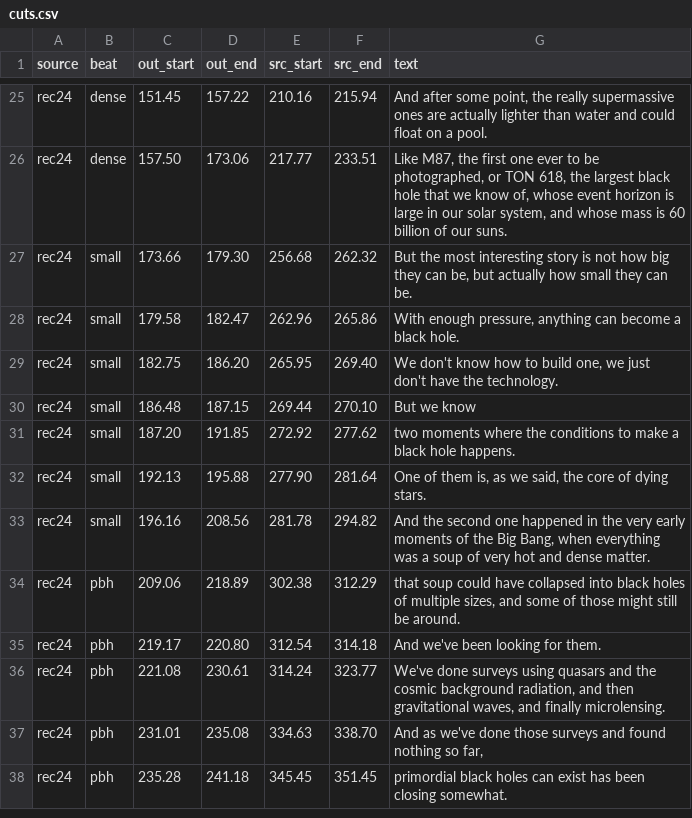
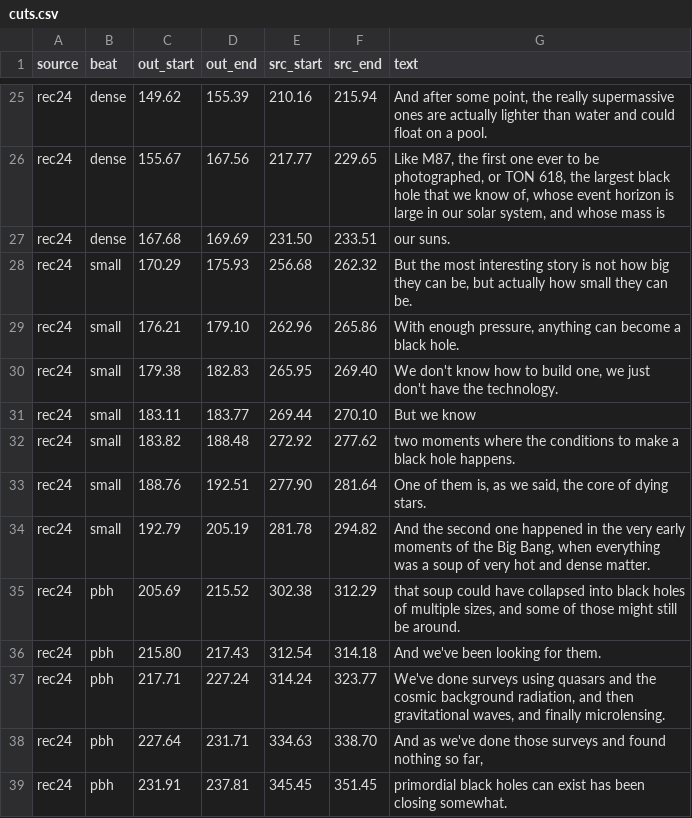
Before and after one commit to alexvansande/Triangle-of-Everything, a CSV file: video/short-05d-black-holes/cuts.csv, drawn as a sheet; only a part is shown, gaps mark what is left out; addresses are those after the commit; the diff covers the shown part only; the diff names each change by its address in the sheet, - before the commit and + after, or states it on an @@ line.

```diff
--- a/video/short-05d-black-holes/cuts.csv
+++ b/video/short-05d-black-holes/cuts.csv
-C25 (out_start): 151.45
+C25 (out_start): 149.62
-D25 (out_end): 157.22
+D25 (out_end): 155.39
-C26 (out_start): 157.50
+C26 (out_start): 155.67
-D26 (out_end): 173.06
+D26 (out_end): 167.56
-F26 (src_end): 233.51
+F26 (src_end): 229.65
-G26 (text): …mass is 60 billion of our suns.
+G26 (text): …mass is
+row 27: rec24 | dense | 167.68 | 169.69 | 231.50 | 233.51 | our suns.
-C28 (out_start): 173.66
+C28 (out_start): 170.29
-D28 (out_end): 179.30
+D28 (out_end): 175.93
-C29 (out_start): 179.58
+C29 (out_start): 176.21
-D29 (out_end): 182.47
+D29 (out_end): 179.10
-C30 (out_start): 182.75
+C30 (out_start): 179.38
-D30 (out_end): 186.20
+D30 (out_end): 182.83
-C31 (out_start): 186.48
+C31 (out_start): 183.11
-D31 (out_end): 187.15
+D31 (out_end): 183.77
-C32 (out_start): 187.20
+C32 (out_start): 183.82
-D32 (out_end): 191.85
+D32 (out_end): 188.48
-C33 (out_start): 192.13
+C33 (out_start): 188.76
-D33 (out_end): 195.88
+D33 (out_end): 192.51
-C34 (out_start): 196.16
+C34 (out_start): 192.79
-D34 (out_end): 208.56
+D34 (out_end): 205.19
-C35 (out_start): 209.06
+C35 (out_start): 205.69
-D35 (out_end): 218.89
+D35 (out_end): 215.52
-C36 (out_start): 219.17
+C36 (out_start): 215.80
-D36 (out_end): 220.80
+D36 (out_end): 217.43
-C37 (out_start): 221.08
+C37 (out_start): 217.71
-D37 (out_end): 230.61
+D37 (out_end): 227.24
-C38 (out_start): 231.01
+C38 (out_start): 227.64
-D38 (out_end): 235.08
+D38 (out_end): 231.71
-C39 (out_start): 235.28
+C39 (out_start): 231.91
-D39 (out_end): 241.18
+D39 (out_end): 237.81
```
Also changed, not shown: 57 edited cells elsewhere in this file, 12 other files.
